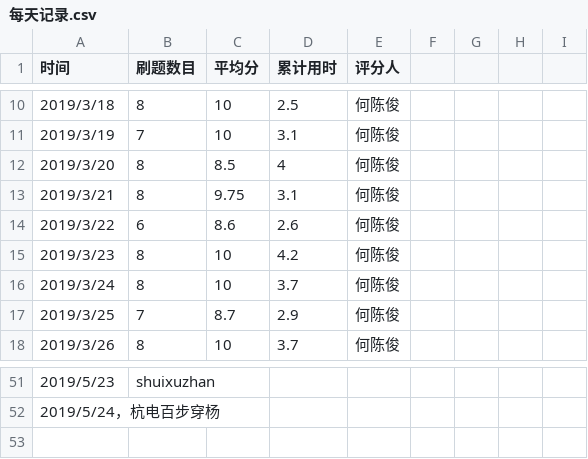
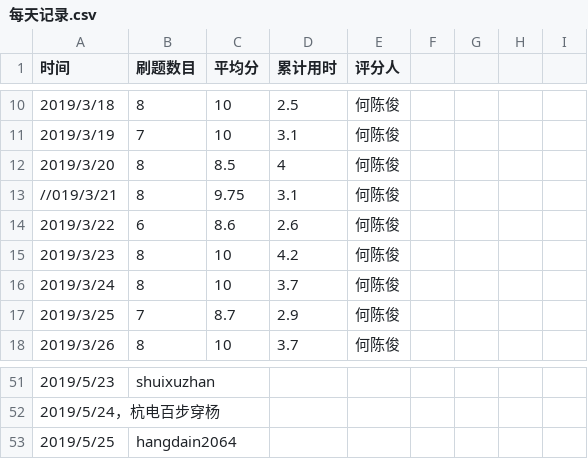
Before and after one commit to xgk1806803hah/C_language_practice, a CSV file: daily/每天记录.csv, drawn as a sheet; only a part is shown, gaps mark what is left out.

Commit message:
Update 每天记录.csv

```diff
--- a/daily/每天记录.csv
+++ b/daily/每天记录.csv
@@ -12,3 +12,3 @@
 2019/3/20,8,8.5,4,何陈俊
-2019/3/21,8,9.75,3.1,何陈俊
+//019/3/21,8,9.75,3.1,何陈俊
 2019/3/22,6,8.6,2.6,何陈俊
@@ -52 +52,2 @@
 2019/5/24，杭电百步穿杨
+2019/5/25,hangdain2064
```
